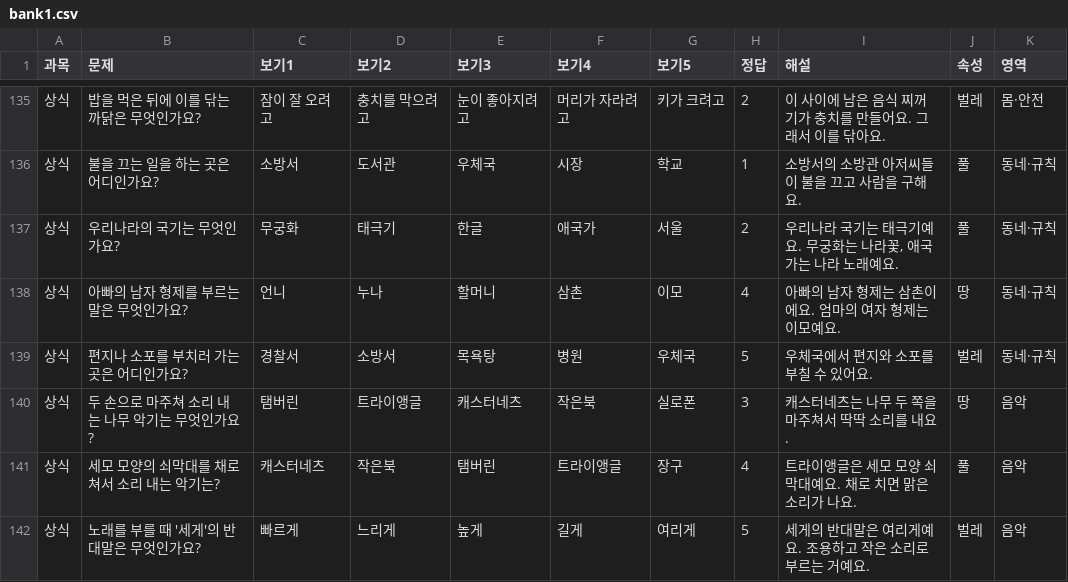
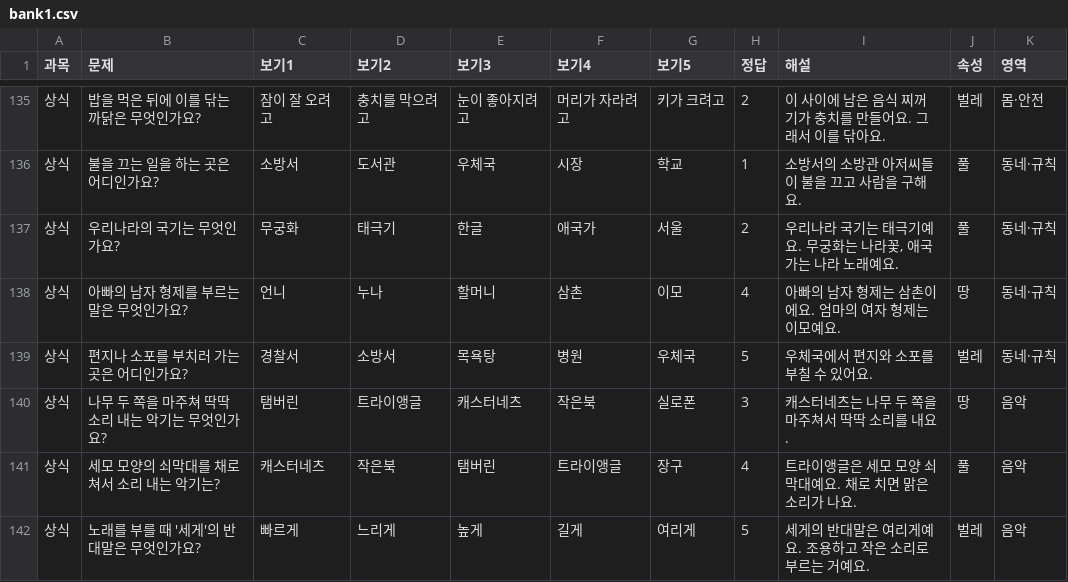
Before and after one commit to i20091119-ai/2026poketquiz, a CSV file: data/banks/bank1.csv, drawn as a sheet; only a part is shown, gaps mark what is left out.

```diff
--- a/data/banks/bank1.csv
+++ b/data/banks/bank1.csv
@@ -139,3 +139,3 @@
 상식,편지나 소포를 부치러 가는 곳은 어디인가요?,경찰서,소방서,목욕탕,병원,우체국,5,우체국에서 편지와 소포를 부칠 수 있어요.,벌레,동네·규칙
-상식,두 손으로 마주쳐 소리 내는 나무 악기는 무엇인가요?,탬버린,트라이앵글,캐스터네츠,작은북,실로폰,3,캐스터네츠는 나무 두 쪽을 마주쳐서 딱딱 소리를 내요.,땅,음악
+상식,나무 두 쪽을 마주쳐 딱딱 소리 내는 악기는 무엇인가요?,탬버린,트라이앵글,캐스터네츠,작은북,실로폰,3,캐스터네츠는 나무 두 쪽을 마주쳐서 딱딱 소리를 내요.,땅,음악
 상식,세모 모양의 쇠막대를 채로 쳐서 소리 내는 악기는?,캐스터네츠,작은북,탬버린,트라이앵글,장구,4,트라이앵글은 세모 모양 쇠막대예요. 채로 치면 맑은 소리가 나요.,풀,음악
```
Also changed, not shown: data/banks/bank2.csv, data/banks/bank3.csv, 2 other files.
